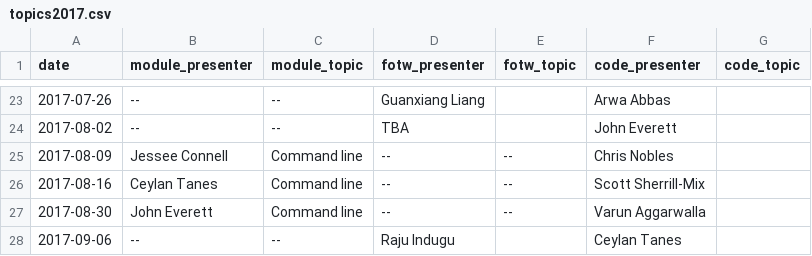
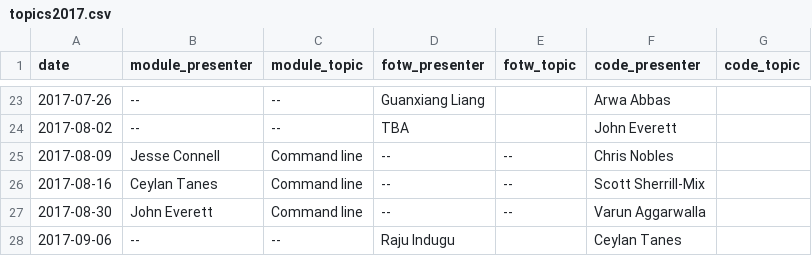
Before and after one commit to kylebittinger/biocode-review, a CSV file: _data/topics2017.csv, drawn as a sheet; only a part is shown, gaps mark what is left out.

Commit message:
Fix typo in Jesse's name

```diff
--- a/_data/topics2017.csv
+++ b/_data/topics2017.csv
@@ -24,3 +24,3 @@ date,module_presenter,module_topic,fotw_presenter,fotw_topic,code_presenter,code
 2017-08-02,--,--,TBA,,John Everett,
-2017-08-09,Jessee Connell,Command line,--,--,Chris Nobles,
+2017-08-09,Jesse Connell,Command line,--,--,Chris Nobles,
 2017-08-16,Ceylan Tanes,Command line,--,--,Scott Sherrill-Mix,
```
